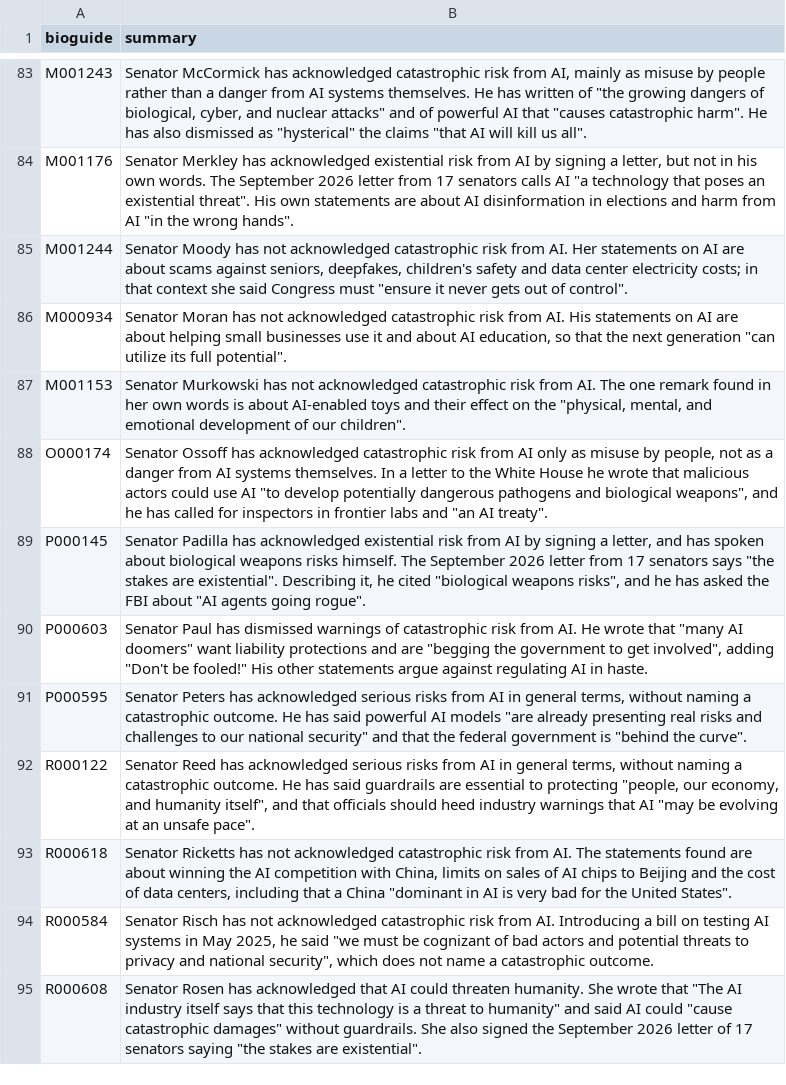
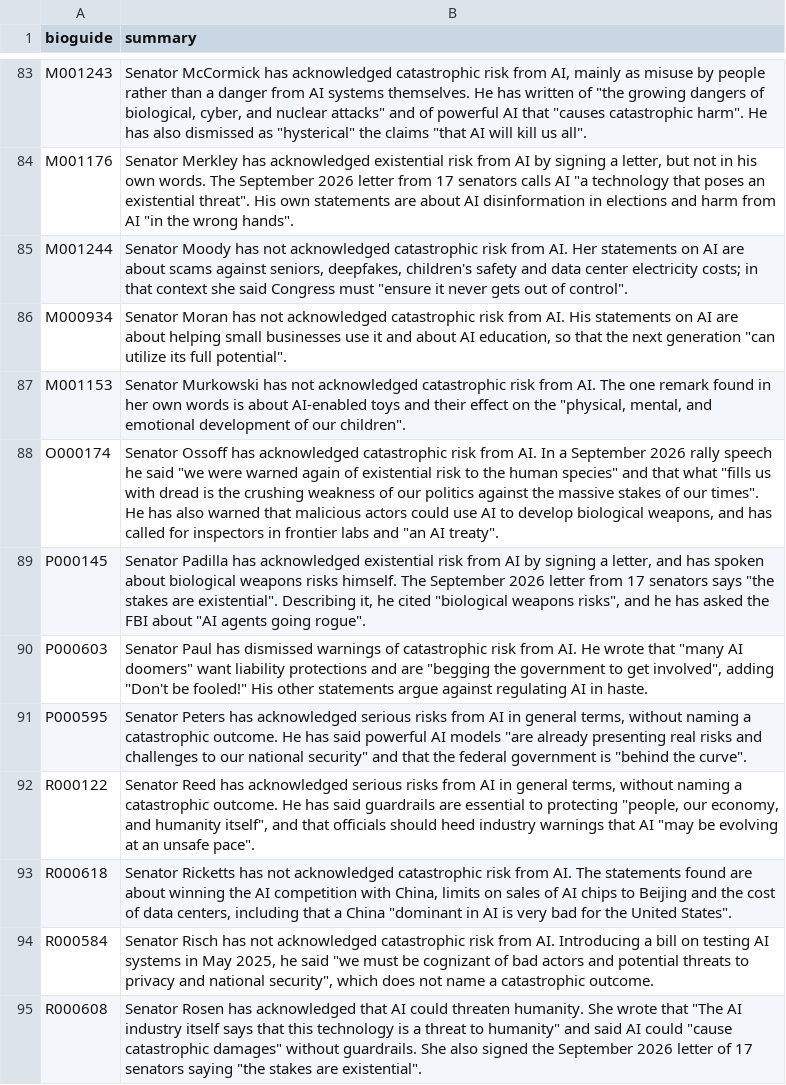
Before and after one commit to OzAmram/ai-risk-record-website, a CSV file: data/summaries.csv, drawn as a sheet; only a part is shown, gaps mark what is left out.

```diff
--- a/data/summaries.csv
+++ b/data/summaries.csv
@@ -87,3 +87,3 @@ M000934,"Senator Moran has not acknowledged catastrophic risk from AI. His state
 M001153,"Senator Murkowski has not acknowledged catastrophic risk from AI. The one remark found in her own words is about AI-enabled toys and their effect on the ""physical, mental, and emotional development of our children""."
-O000174,"Senator Ossoff has acknowledged catastrophic risk from AI only as misuse by people, not as a danger from AI systems themselves. In a letter to the White House he wrote that malicious actors could use AI ""to develop potentially dangerous pathogens and biological weapons"", and he has called for inspectors in frontier labs and ""an AI treaty""."
+O000174,"Senator Ossoff has acknowledged catastrophic risk from AI. In a September 2026 rally speech he said ""we were warned again of existential risk to the human species"" and that what ""fills us with dread is the crushing weakness of our politics against the massive stakes of our times"". He has also warned that malicious actors could use AI to develop biological weapons, and has called for inspectors in frontier labs and ""an AI treaty""."
 P000145,"Senator Padilla has acknowledged existential risk from AI by signing a letter, and has spoken about biological weapons risks himself. The September 2026 letter from 17 senators says ""the stakes are existential"". Describing it, he cited ""biological weapons risks"", and he has asked the FBI about ""AI agents going rogue""."
```
Also changed, not shown: data/grade_overrides.csv, data/house/letter_levels.csv, 14 other files.
